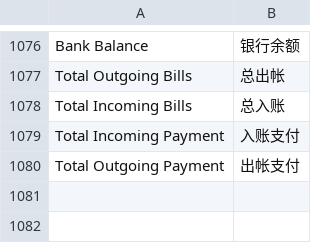
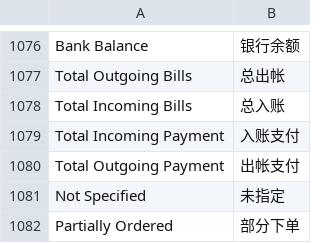
Before and after one commit to yoocky/EBCLocal, a CSV file: ebclocal/translations/zh.csv, drawn as a sheet; only a part is shown, gaps mark what is left out; the diff names each change by its address in the sheet, - before the commit and + after, or states it on an @@ line.

Commit message:
1. 翻译

```diff
--- a/ebclocal/translations/zh.csv
+++ b/ebclocal/translations/zh.csv
+row 1081: Not Specified | 未指定
+row 1082: Partially Ordered | 部分下单
```
